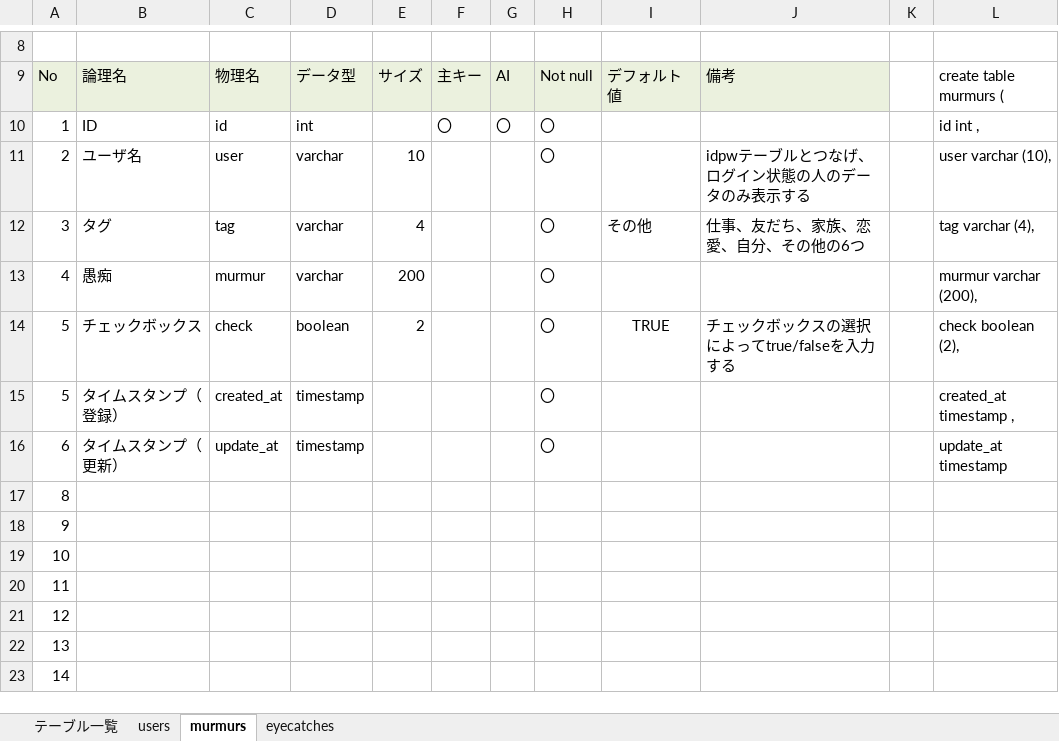
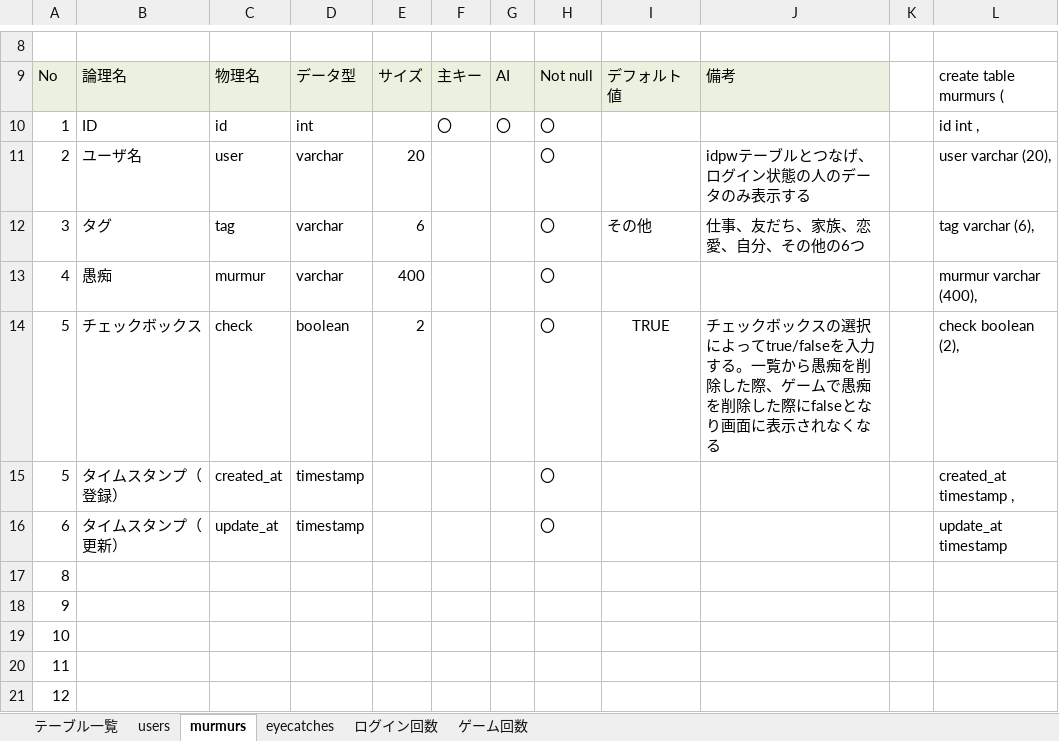
Before and after one commit to dojo2023/B-2, an Excel workbook: doc/04_DB定義書_BtwoB.xlsx, sheet murmurs, drawn as a sheet; only a part is shown, gaps mark what is left out; the shorter side is filled out with more unchanged rows; values as stored, in another font and other column widths than the file's, no borders; the diff names each change by its address in the sheet, - before the commit and + after, or states it on an @@ line.

```diff
--- a/doc/04_DB定義書_BtwoB.xlsx (sheet murmurs)
+++ b/doc/04_DB定義書_BtwoB.xlsx (sheet murmurs)
+sheet tab: ログイン回数
+sheet tab: ゲーム回数
-E11: 10
+E11: 20
-L11: user varchar (10),
+L11: user varchar (20),
-E12: 4
+E12: 6
-L12: tag varchar (4),
+L12: tag varchar (6),
-E13: 200
+E13: 400
-L13: murmur varchar (200),
+L13: murmur varchar (400),
-J14: …入力する
+J14: …入力する。一覧から愚痴を削除した際、ゲームで愚痴を削除した際にfalseとなり画面に表示されなくなる
```
Also changed, not shown: sheet eyecatches, sheet users.
